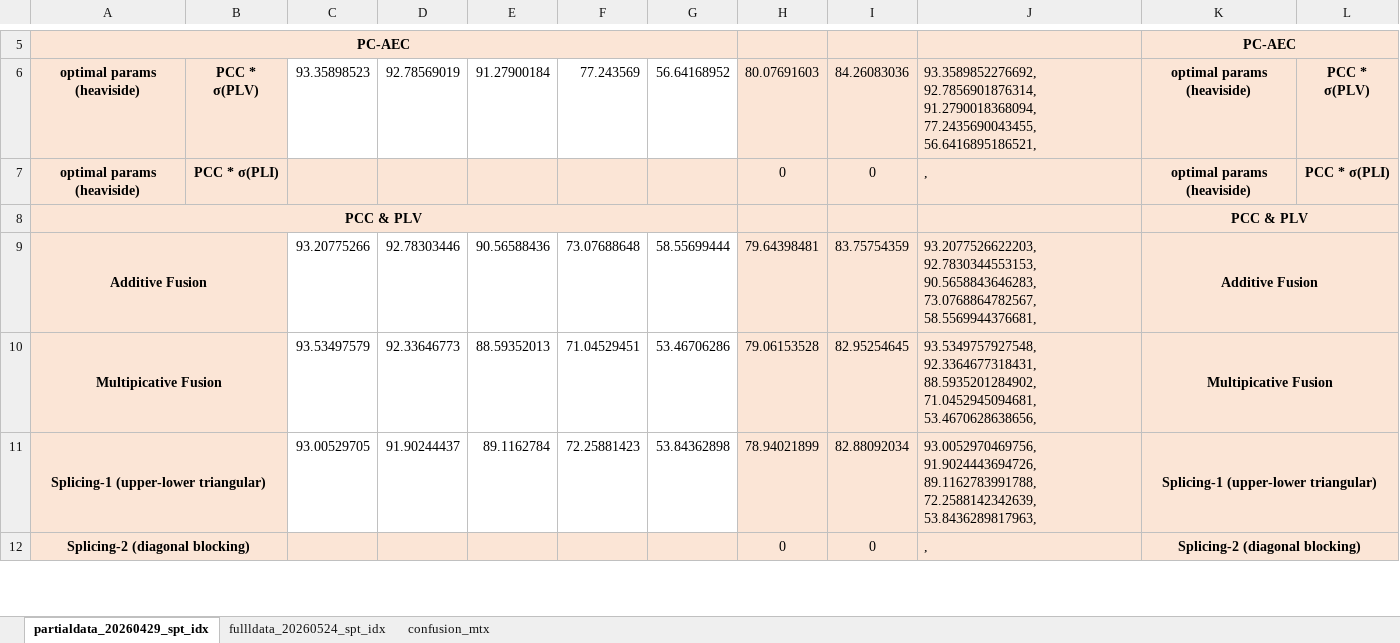
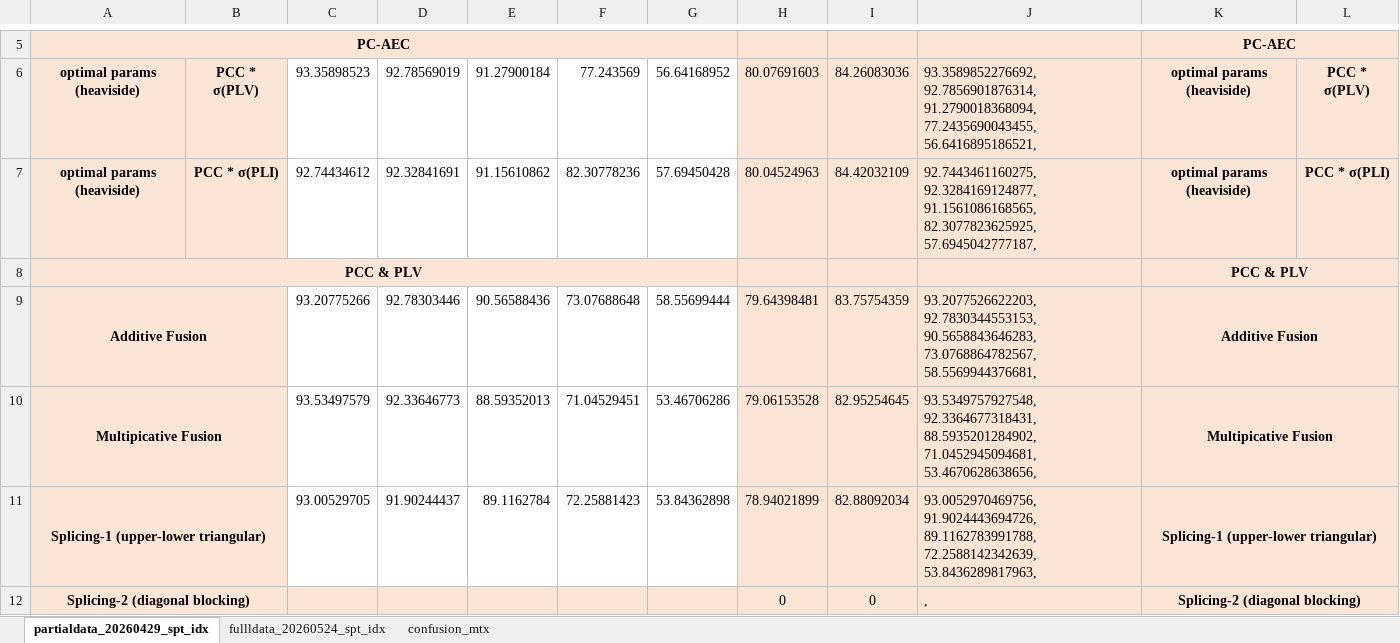
Before and after one commit to Malcolm-XY/feature_fusion_PCCxSigmoid-PLV-, an Excel workbook: results_(stress_test)_baselines/summary.xlsx, sheet partialdata_20260429_spt_idx, drawn as a sheet; only a part is shown, gaps mark what is left out; values as stored, in another font and other column widths than the file's, no borders; conditional formats not drawn; the diff names each change by its address in the sheet, - before the commit and + after, or states it on an @@ line.

```diff
--- a/results_(stress_test)_baselines/summary.xlsx (sheet partialdata_20260429_spt_idx)
+++ b/results_(stress_test)_baselines/summary.xlsx (sheet partialdata_20260429_spt_idx)
-C7: (empty)
+C7: 92.74434612
-C7:G7 fill: #FBE5D6
+C7:G7 fill: none
-D7: (empty)
+D7: 92.32841691
-E7: (empty)
+E7: 91.15610862
-F7: (empty)
+F7: 82.30778236
-G7: (empty)
+G7: 57.69450428
-H7: 0
+H7: 80.04524963
-I7: 0
+I7: 84.42032109
-J7: ,
+J7: 92.7443461160275, 92.3284169124877, 91.1561086168565, 82.3077823625925, 57.6945042777187,
```
Also changed, not shown: results_(stress_test)_PCCxSigmoid-PLI-/cnn_evaluation(stress_test)_k-200_p-30_nm_basis-False_nm_modifier-False.xlsx, 5 other files.
